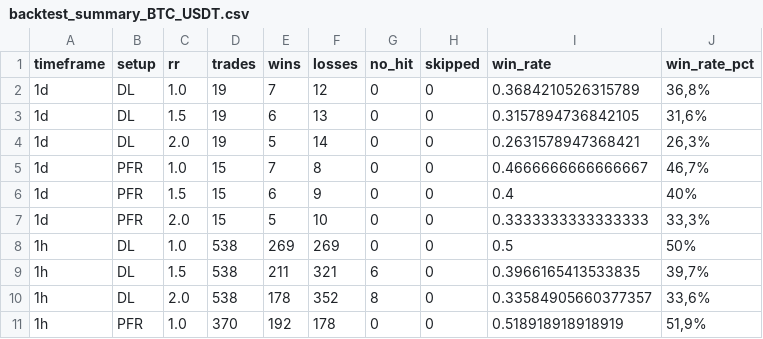
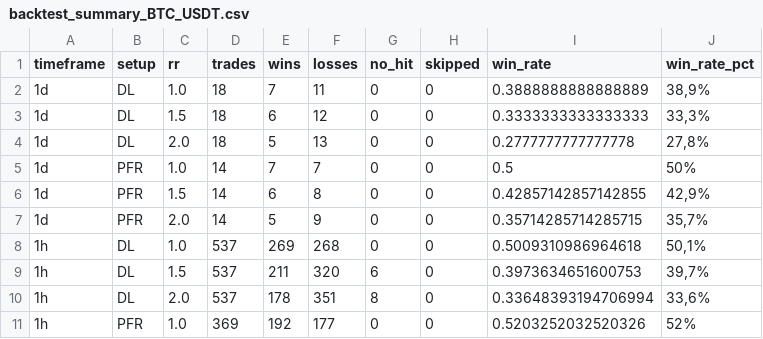
Before and after one commit to gabrielmachadogh/Backtests, a CSV file: results/backtest_summary_BTC_USDT.csv, drawn as a sheet; only a part is shown; the diff covers the shown part only.

```diff
--- a/results/backtest_summary_BTC_USDT.csv
+++ b/results/backtest_summary_BTC_USDT.csv
@@ -1,11 +1,11 @@
 timeframe,setup,rr,trades,wins,losses,no_hit,skipped,win_rate,win_rate_pct
-1d,DL,1.0,19,7,12,0,0,0.3684210526315789,"36,8%"
-1d,DL,1.5,19,6,13,0,0,0.3157894736842105,"31,6%"
-1d,DL,2.0,19,5,14,0,0,0.2631578947368421,"26,3%"
-1d,PFR,1.0,15,7,8,0,0,0.4666666666666667,"46,7%"
-1d,PFR,1.5,15,6,9,0,0,0.4,40%
-1d,PFR,2.0,15,5,10,0,0,0.3333333333333333,"33,3%"
-1h,DL,1.0,538,269,269,0,0,0.5,50%
-1h,DL,1.5,538,211,321,6,0,0.3966165413533835,"39,7%"
-1h,DL,2.0,538,178,352,8,0,0.33584905660377357,"33,6%"
-1h,PFR,1.0,370,192,178,0,0,0.518918918918919,"51,9%"
+1d,DL,1.0,18,7,11,0,0,0.3888888888888889,"38,9%"
+1d,DL,1.5,18,6,12,0,0,0.3333333333333333,"33,3%"
+1d,DL,2.0,18,5,13,0,0,0.2777777777777778,"27,8%"
+1d,PFR,1.0,14,7,7,0,0,0.5,50%
+1d,PFR,1.5,14,6,8,0,0,0.42857142857142855,"42,9%"
+1d,PFR,2.0,14,5,9,0,0,0.35714285714285715,"35,7%"
+1h,DL,1.0,537,269,268,0,0,0.5009310986964618,"50,1%"
+1h,DL,1.5,537,211,320,6,0,0.3973634651600753,"39,7%"
+1h,DL,2.0,537,178,351,8,0,0.33648393194706994,"33,6%"
+1h,PFR,1.0,369,192,177,0,0,0.5203252032520326,52%
```
Also changed, not shown: 20 edited cells elsewhere in this file, 5 other files.
